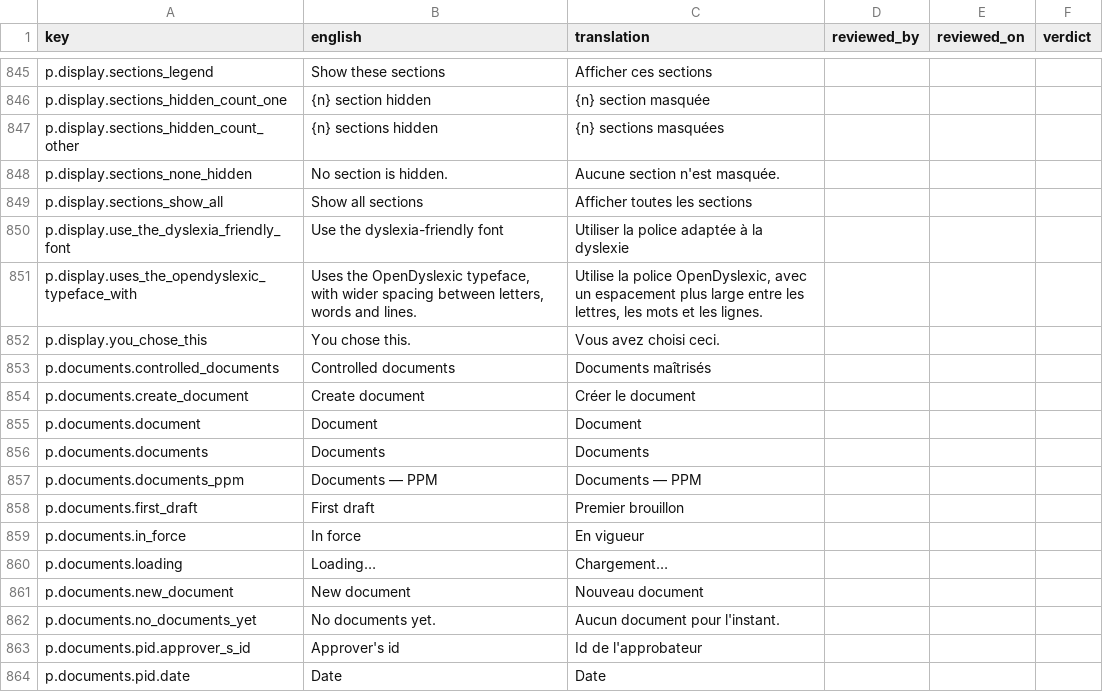
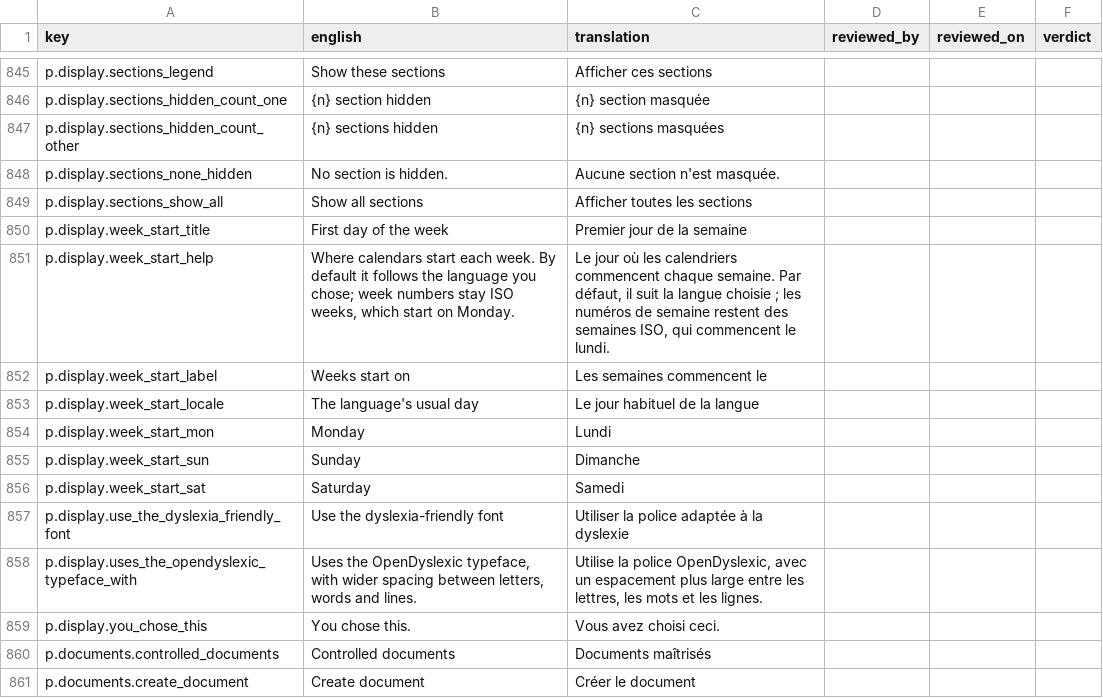
Before and after one commit to project-portfolio-management/project-portfolio-management, a CSV file: governance/translation-reviews/fr-001.csv, drawn as a sheet; only a part is shown, gaps mark what is left out; the shorter side is filled out with more unchanged rows.

```diff
--- a/governance/translation-reviews/fr-001.csv
+++ b/governance/translation-reviews/fr-001.csv
@@ -849,2 +849,9 @@ p.display.sections_none_hidden,No section is hidden.,Aucune section n'est masqu
 p.display.sections_show_all,Show all sections,Afficher toutes les sections,,,
+p.display.week_start_title,First day of the week,Premier jour de la semaine,,,
+p.display.week_start_help,"Where calendars start each week. By default it follows the language you chose; week numbers stay ISO weeks, which start on Monday.","Le jour où les calendriers commencent chaque semaine. Par défaut, il suit la langue choisie ; les numéros de semaine restent des semaines ISO, qui commencent le lundi.",,,
+p.display.week_start_label,Weeks start on,Les semaines commencent le,,,
+p.display.week_start_locale,The language's usual day,Le jour habituel de la langue,,,
+p.display.week_start_mon,Monday,Lundi,,,
+p.display.week_start_sun,Sunday,Dimanche,,,
+p.display.week_start_sat,Saturday,Samedi,,,
 p.display.use_the_dyslexia_friendly_font,Use the dyslexia-friendly font,Utiliser la police adaptée à la dyslexie,,,
```
Also changed, not shown: governance/translation-reviews/ar-001.csv, governance/translation-reviews/es-001.csv, 24 other files.
